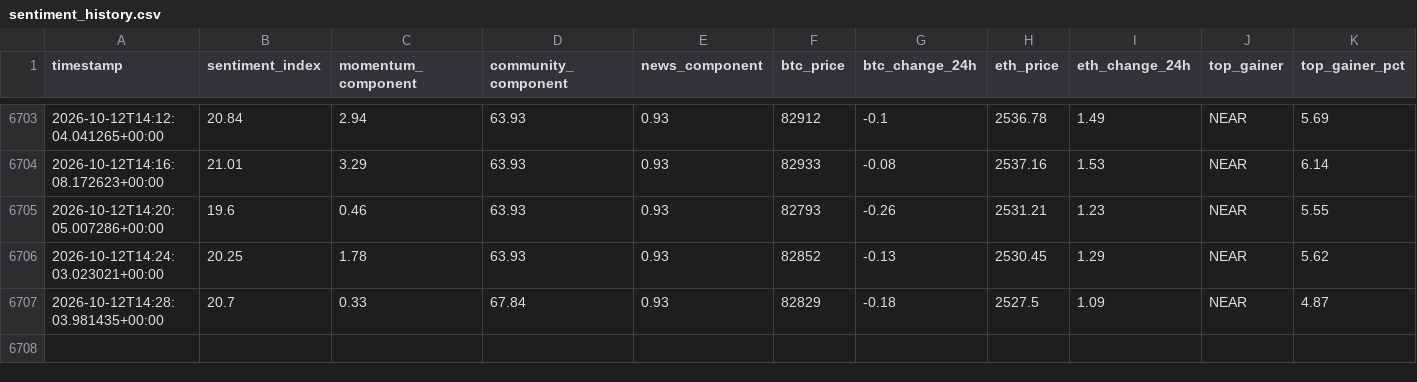
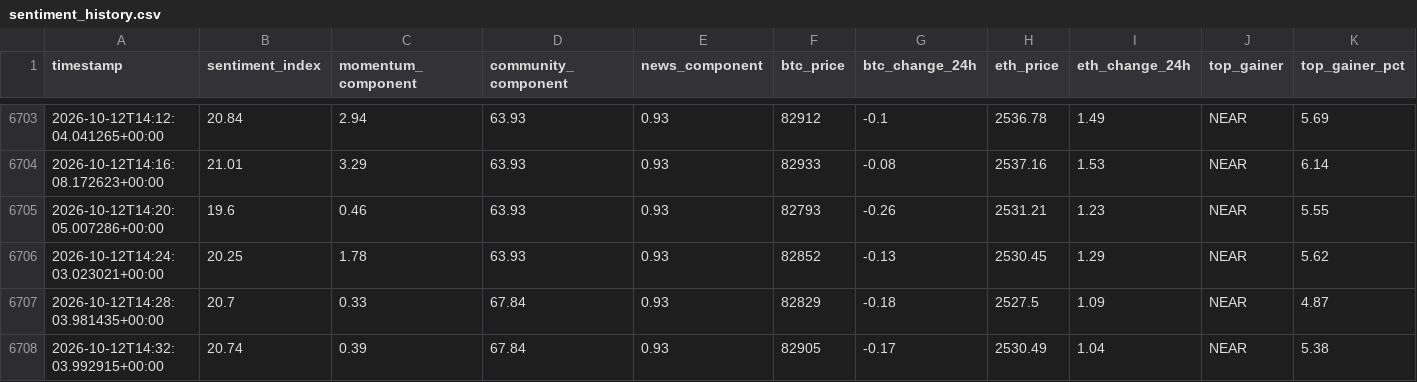
Before and after one commit to nyandajr/global-crypto-sentiment, a CSV file: data/sentiment_history.csv, drawn as a sheet; only a part is shown, gaps mark what is left out; rows hold the shown columns only; the diff names each change by its address in the sheet, - before the commit and + after, or states it on an @@ line.

Commit message:
data: crypto sentiment bullish 20.74 | BTC $82,905 (-0.17%) | top: NEAR +5.38%

```diff
--- a/data/sentiment_history.csv
+++ b/data/sentiment_history.csv
+row 6708: 2026-10-12T14:32:03.992915+00:00 | 20.74 | 0.39 | 67.84 | 0.93 | 82905 | -0.17 | 2530.49 | 1.04 | NEAR | 5.38
```
Also changed, not shown: 1 other file.
